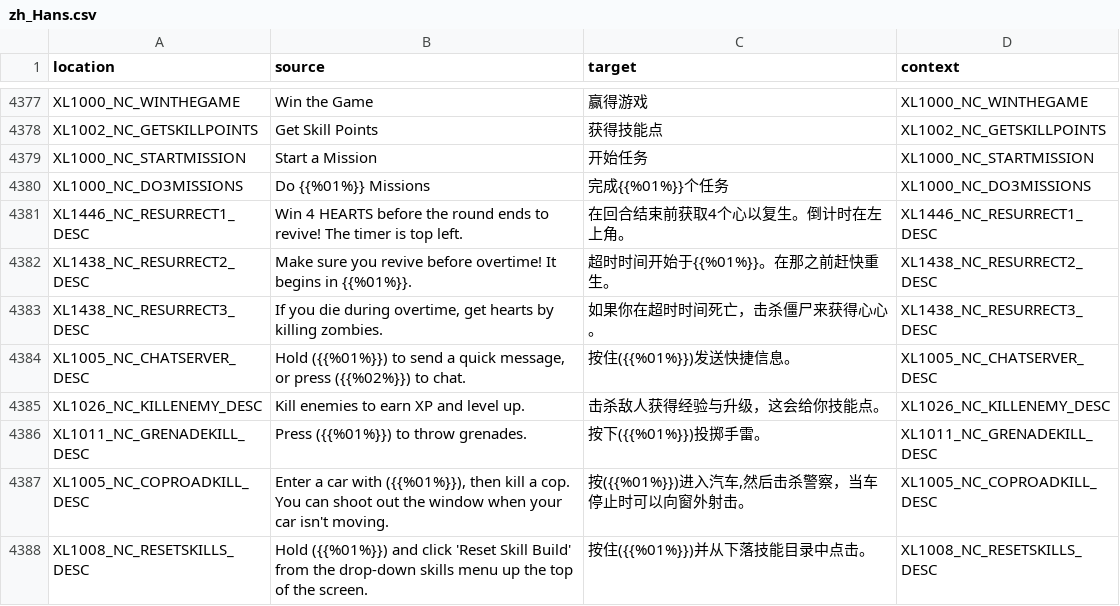
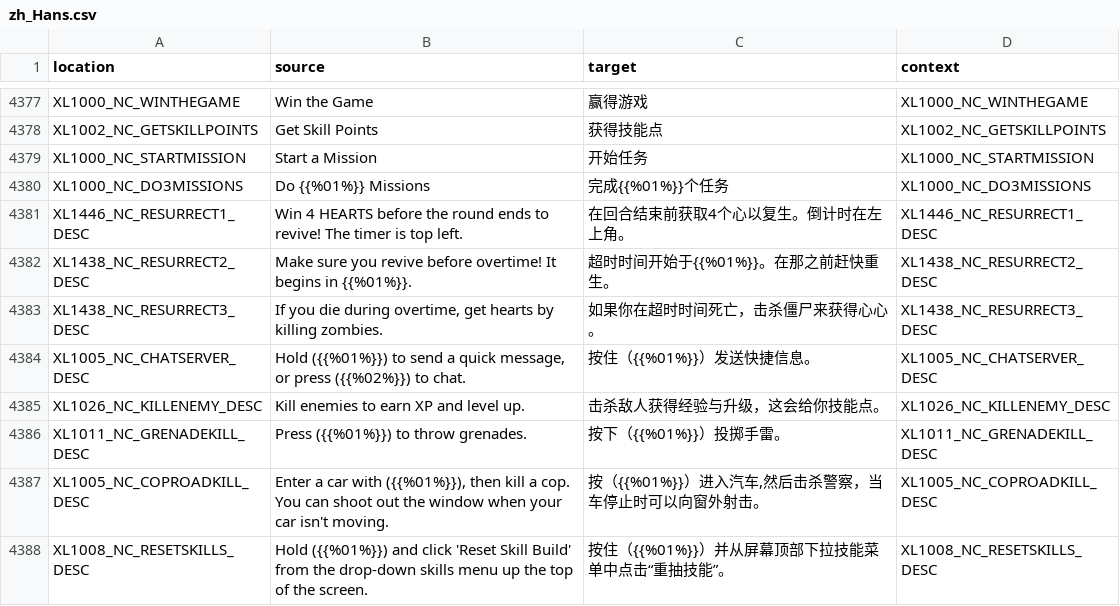
Before and after one commit to bencelot/GeneshiftTranslations, a CSV file: zh_Hans.csv, drawn as a sheet; only a part is shown, gaps mark what is left out; the diff covers the shown part only.

```diff
--- a/zh_Hans.csv
+++ b/zh_Hans.csv
@@ -4383,6 +4383,6 @@
 "XL1438_NC_RESURRECT3_DESC","If you die during overtime, get hearts by killing zombies.","如果你在超时时间死亡，击杀僵尸来获得心心。","XL1438_NC_RESURRECT3_DESC"
-"XL1005_NC_CHATSERVER_DESC","Hold ({{%01%}}) to send a quick message, or press ({{%02%}}) to chat.","按住({{%01%}})发送快捷信息。","XL1005_NC_CHATSERVER_DESC"
+"XL1005_NC_CHATSERVER_DESC","Hold ({{%01%}}) to send a quick message, or press ({{%02%}}) to chat.","按住（{{%01%}}）发送快捷信息。","XL1005_NC_CHATSERVER_DESC"
 "XL1026_NC_KILLENEMY_DESC","Kill enemies to earn XP and level up.","击杀敌人获得经验与升级，这会给你技能点。","XL1026_NC_KILLENEMY_DESC"
-"XL1011_NC_GRENADEKILL_DESC","Press ({{%01%}}) to throw grenades.","按下({{%01%}})投掷手雷。","XL1011_NC_GRENADEKILL_DESC"
-"XL1005_NC_COPROADKILL_DESC","Enter a car with ({{%01%}}), then kill a cop. You can shoot out the window when your car isn't moving.","按({{%01%}})进入汽车,然后击杀警察，当车停止时可以向窗外射击。","XL1005_NC_COPROADKILL_DESC"
-"XL1008_NC_RESETSKILLS_DESC","Hold ({{%01%}}) and click 'Reset Skill Build' from the drop-down skills menu up the top of the screen.","按住({{%01%}})并从下落技能目录中点击。","XL1008_NC_RESETSKILLS_DESC"
+"XL1011_NC_GRENADEKILL_DESC","Press ({{%01%}}) to throw grenades.","按下（{{%01%}}）投掷手雷。","XL1011_NC_GRENADEKILL_DESC"
+"XL1005_NC_COPROADKILL_DESC","Enter a car with ({{%01%}}), then kill a cop. You can shoot out the window when your car isn't moving.","按（{{%01%}}）进入汽车,然后击杀警察，当车停止时可以向窗外射击。","XL1005_NC_COPROADKILL_DESC"
+"XL1008_NC_RESETSKILLS_DESC","Hold ({{%01%}}) and click 'Reset Skill Build' from the drop-down skills menu up the top of the screen.","按住（{{%01%}}）并从屏幕顶部下拉技能菜单中点击“重抽技能”。","XL1008_NC_RESETSKILLS_DESC"
```
Also changed, not shown: 1 added row, 1 removed row and 63 edited cells elsewhere in this file, de.csv, en.csv, 4 other files.
